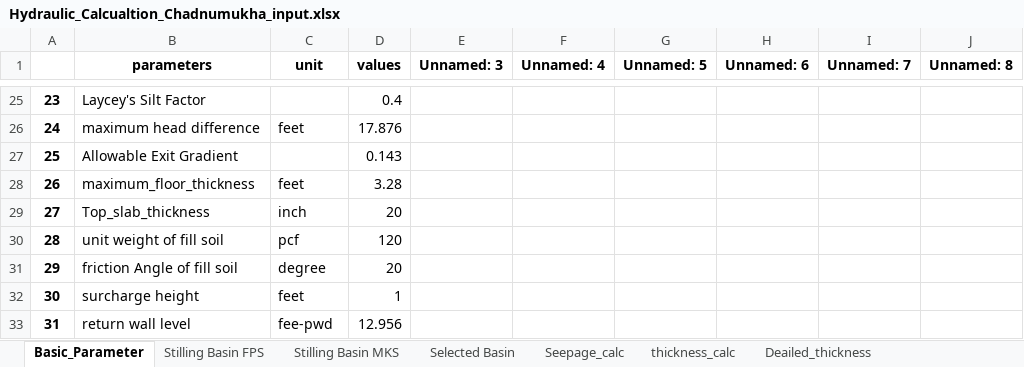
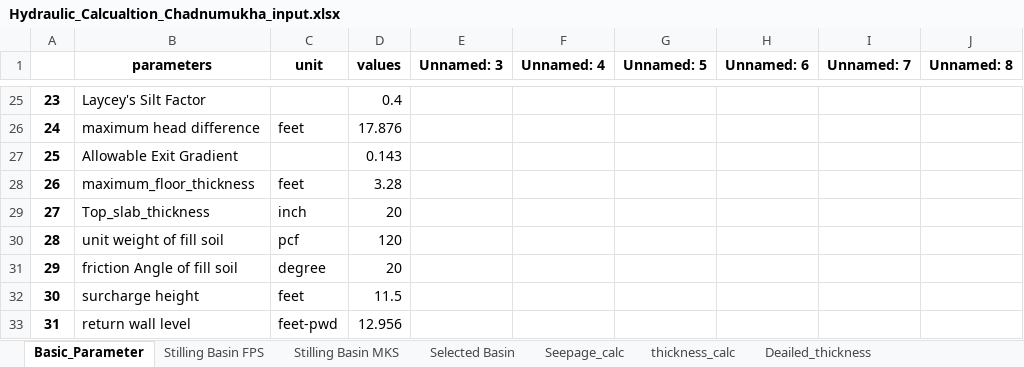
Before and after one commit to dc8r207/Designs_All, an Excel workbook: AE Sakib/Satkhira DIV-I/2021-22/Satkhira-1/Chadnimukha/Input Output/Hydraulic_Calcualtion_Chadnumukha_input.xlsx, sheet Basic_Parameter, drawn as a sheet; only a part is shown, gaps mark what is left out; values as stored, in another font and other column widths than the file's, no borders; the diff names each change by its address in the sheet, - before the commit and + after, or states it on an @@ line.

```diff
--- a/AE Sakib/Satkhira DIV-I/2021-22/Satkhira-1/Chadnimukha/Input Output/Hydraulic_Calcualtion_Chadnumukha_input.xlsx (sheet Basic_Parameter)
+++ b/AE Sakib/Satkhira DIV-I/2021-22/Satkhira-1/Chadnimukha/Input Output/Hydraulic_Calcualtion_Chadnumukha_input.xlsx (sheet Basic_Parameter)
-D32 (values): 1
+D32 (values): 11.5
-C33 (unit): fee-pwd
+C33 (unit): feet-pwd
```
Also changed, not shown: sheet Load Calcualtion Input, AE Sakib/Satkhira DIV-I/2021-22/Satkhira-1/Chadnimukha/Input Output/Chadnumukha_input.xlsx, 8 other files.
